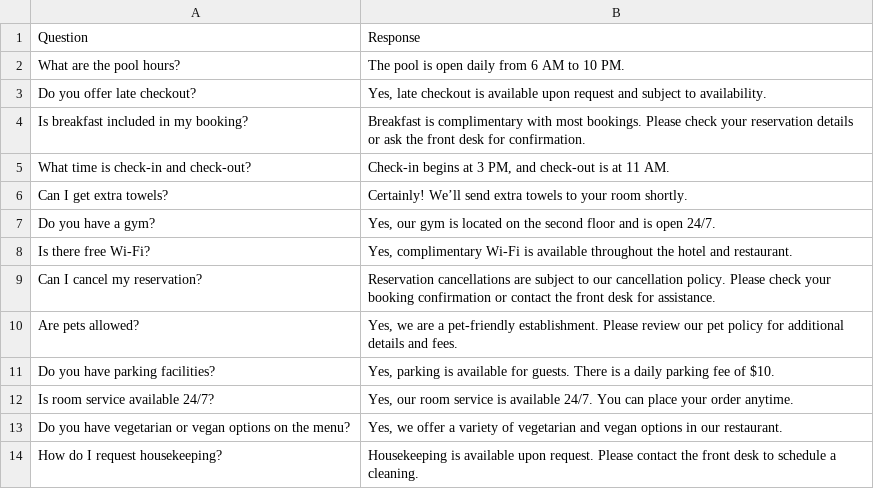
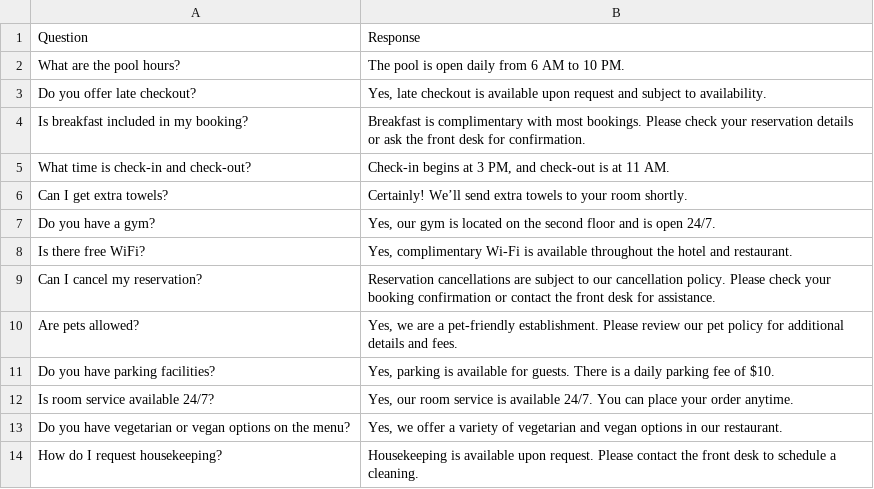
Before and after one commit to Corelocked/react-voice-enabled-ordering-system, a CSV file: voice-order-system/inquiries.csv, drawn as a sheet; only a part is shown.

Commit message:
changed voice and added more responses for greetings and food/amenities inquiry

```diff
--- a/voice-order-system/inquiries.csv
+++ b/voice-order-system/inquiries.csv
@@ -7,3 +7,3 @@ Question,Response
 "Do you have a gym?","Yes, our gym is located on the second floor and is open 24/7."
-"Is there free Wi-Fi?","Yes, complimentary Wi-Fi is available throughout the hotel and restaurant."
+"Is there free WiFi?","Yes, complimentary Wi-Fi is available throughout the hotel and restaurant."
 "Can I cancel my reservation?","Reservation cancellations are subject to our cancellation policy. Please check your booking confirmation or contact the front desk for assistance."
```
Also changed, not shown: 2 other files.
